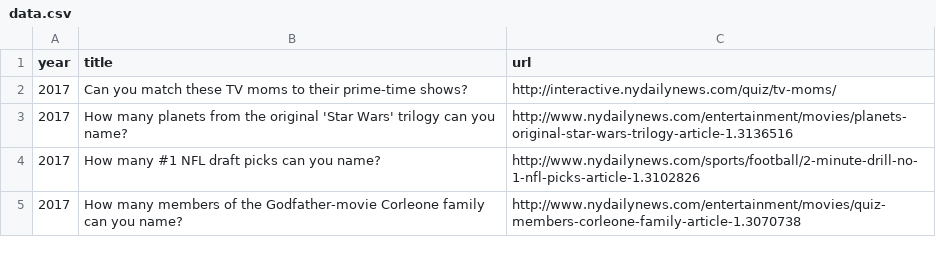
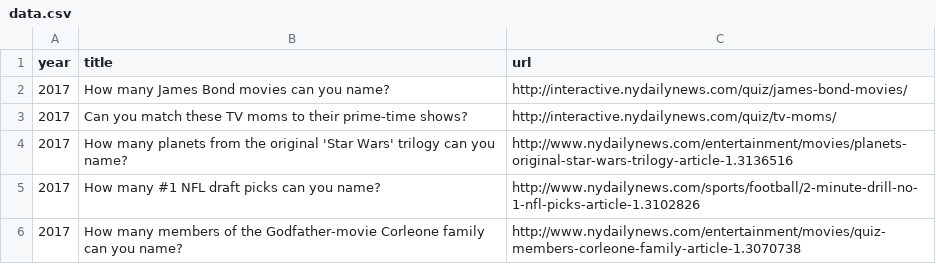
Before and after one commit to nydailynews/quiz-multiple-choice, a CSV file: www/data.csv, drawn as a sheet; only a part is shown; the diff names each change by its address in the sheet, - before the commit and + after, or states it on an @@ line.

Commit message:
updated data.csv

```diff
--- a/www/data.csv
+++ b/www/data.csv
+row 2: 2017 | How many James Bond movies can you name? | http://interactive.nydailynews.com/quiz/james-bond-movies/
```
